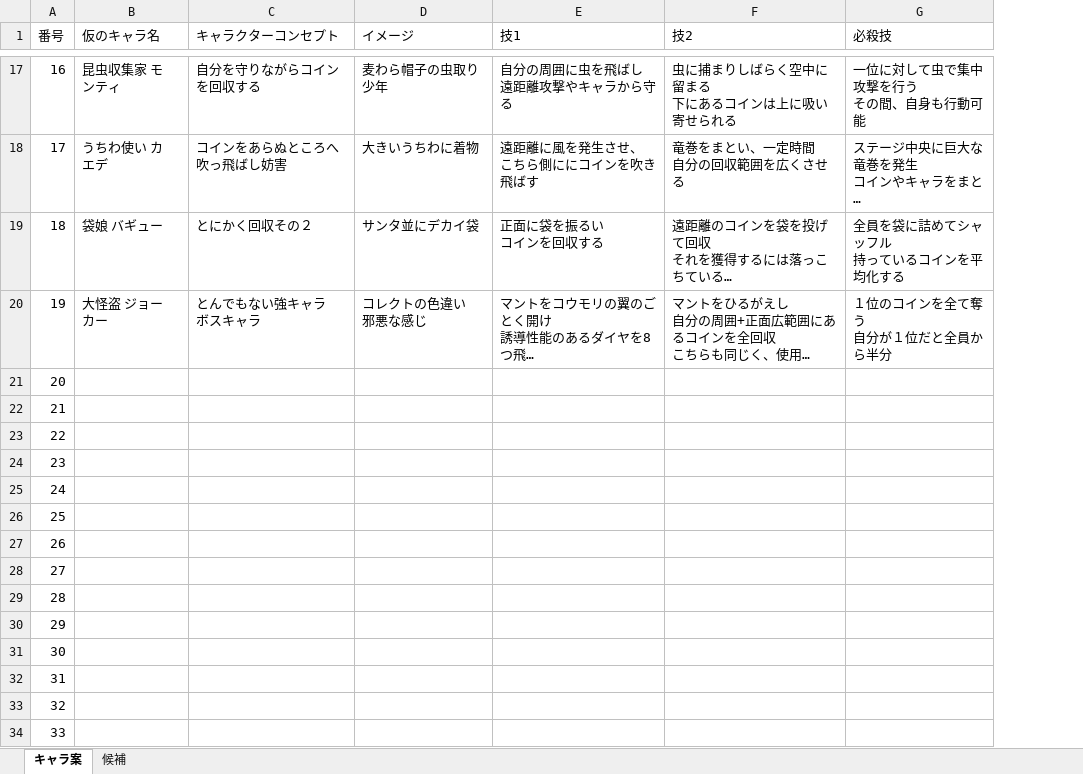
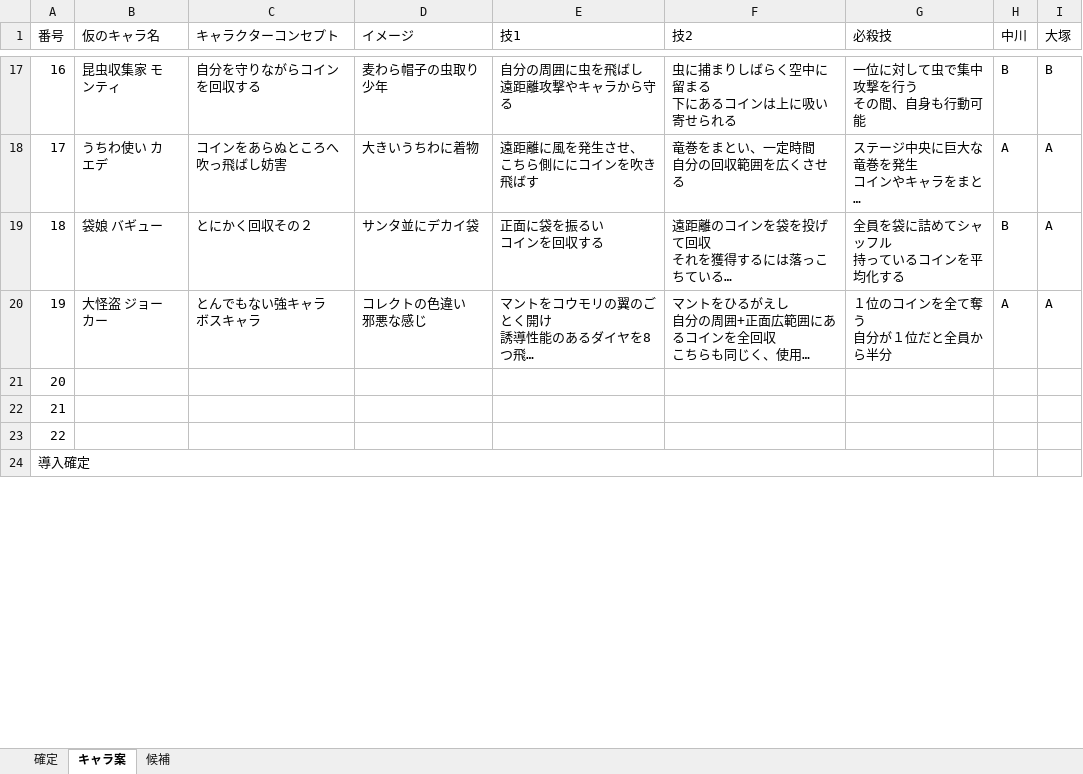
Before and after one commit to NyamLand/WonderToyBox, an Excel workbook: 仕様/仕様書/レッツキャラ再構築！出せるだけ出した案.xlsx, sheet キャラ案, drawn as a sheet; only a part is shown, gaps mark what is left out; long unchanged cells end in …; values as stored, in another font and other column widths than the file's, no cell formats; removed rows and columns are numbered as before the commit, all else as after; the diff covers the shown part only; the diff names each change by its address in the sheet, - before the commit and + after, or states it on an @@ line.

Commit message:
新キャラ案の確定部分をExcelにまとめ ファイル「仕様」の中にある

```diff
--- a/仕様/仕様書/レッツキャラ再構築！出せるだけ出した案.xlsx (sheet キャラ案)
+++ b/仕様/仕様書/レッツキャラ再構築！出せるだけ出した案.xlsx (sheet キャラ案)
+sheet tab: 確定
+column H (中川), rows 17-20: B | A | B | A
+column I (大塚), rows 17-20: B | A | A | A
-A24 (番号): 23
+A24 (番号): 導入確定
+A24:G24 merged
-row 25: 24
-row 26: 25
-row 27: 26
-row 28: 27
-row 29: 28
-row 30: 29
-row 31: 30
-row 32: 31
-row 33: 32
-row 34: 33
```
Also changed, not shown: 8 added rows, 2 removed rows, 1 edited cell and merged cells elsewhere in this sheet, cell formats.
